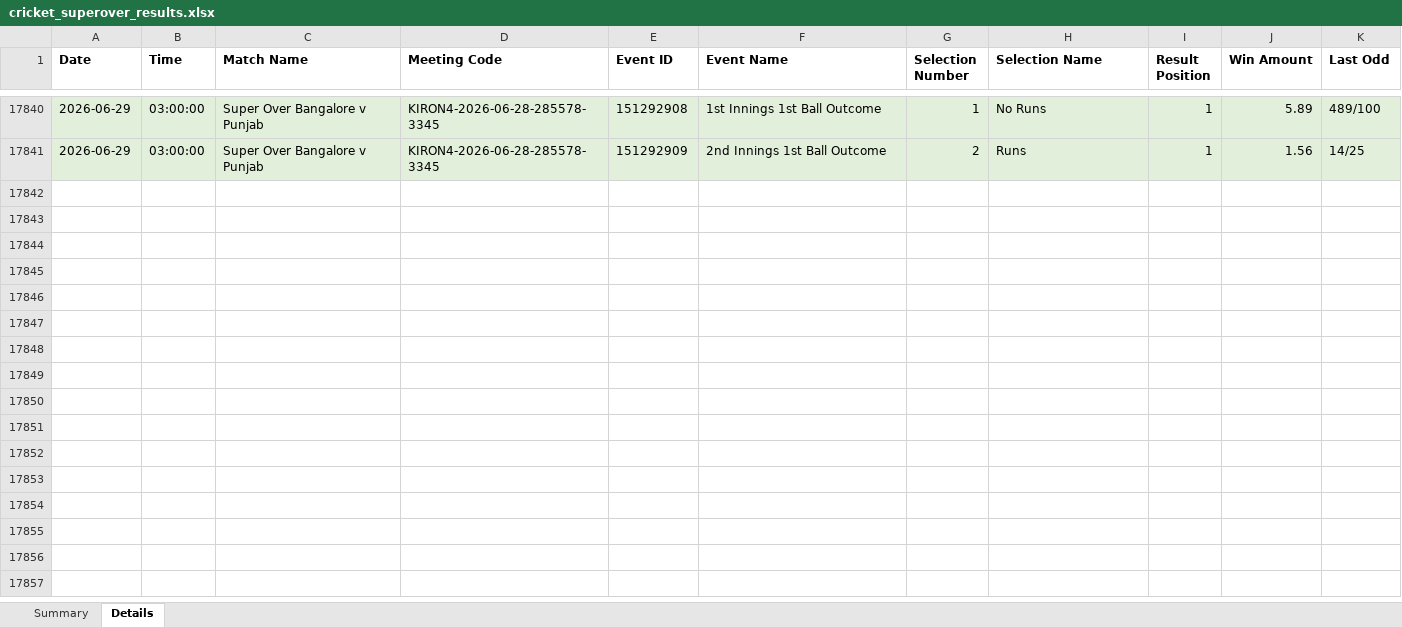
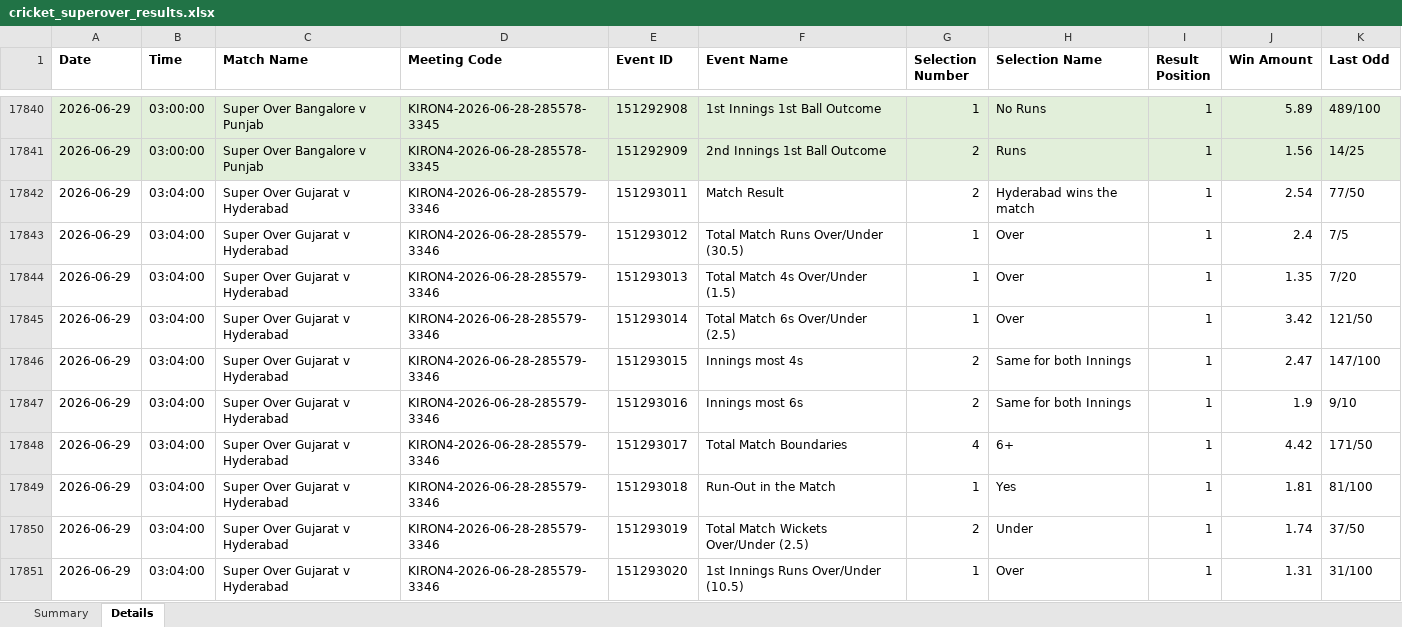
Before and after one commit to NorajChathuranga/STBet-Tracker, an Excel workbook: data/cricket_superover_results.xlsx, sheet Details, drawn as a sheet; only a part is shown, gaps mark what is left out; values as stored, in another font and other column widths than the file's, no borders; the diff covers the shown part only; the diff names each change by its address in the sheet, - before the commit and + after, or states it on an @@ line.

```diff
--- a/data/cricket_superover_results.xlsx (sheet Details)
+++ b/data/cricket_superover_results.xlsx (sheet Details)
+row 17842: 2026-06-29 | 03:04:00 | Super Over Gujarat v Hyderabad | KIRON4-2026-06-28-285579-3346 | 151293011 | Match Result | 2 | Hyderabad wins the match | 1 | 2.54 | 77/50
+row 17843: 2026-06-29 | 03:04:00 | Super Over Gujarat v Hyderabad | KIRON4-2026-06-28-285579-3346 | 151293012 | Total Match Runs Over/Under (30.5) | 1 | Over | 1 | 2.4 | 7/5
+row 17844: 2026-06-29 | 03:04:00 | Super Over Gujarat v Hyderabad | KIRON4-2026-06-28-285579-3346 | 151293013 | Total Match 4s Over/Under (1.5) | 1 | Over | 1 | 1.35 | 7/20
+row 17845: 2026-06-29 | 03:04:00 | Super Over Gujarat v Hyderabad | KIRON4-2026-06-28-285579-3346 | 151293014 | Total Match 6s Over/Under (2.5) | 1 | Over | 1 | 3.42 | 121/50
+row 17846: 2026-06-29 | 03:04:00 | Super Over Gujarat v Hyderabad | KIRON4-2026-06-28-285579-3346 | 151293015 | Innings most 4s | 2 | Same for both Innings | 1 | 2.47 | 147/100
+row 17847: 2026-06-29 | 03:04:00 | Super Over Gujarat v Hyderabad | KIRON4-2026-06-28-285579-3346 | 151293016 | Innings most 6s | 2 | Same for both Innings | 1 | 1.9 | 9/10
+row 17848: 2026-06-29 | 03:04:00 | Super Over Gujarat v Hyderabad | KIRON4-2026-06-28-285579-3346 | 151293017 | Total Match Boundaries | 4 | 6+ | 1 | 4.42 | 171/50
+row 17849: 2026-06-29 | 03:04:00 | Super Over Gujarat v Hyderabad | KIRON4-2026-06-28-285579-3346 | 151293018 | Run-Out in the Match | 1 | Yes | 1 | 1.81 | 81/100
+row 17850: 2026-06-29 | 03:04:00 | Super Over Gujarat v Hyderabad | KIRON4-2026-06-28-285579-3346 | 151293019 | Total Match Wickets Over/Under (2.5) | 2 | Under | 1 | 1.74 | 37/50
+row 17851: 2026-06-29 | 03:04:00 | Super Over Gujarat v Hyderabad | KIRON4-2026-06-28-285579-3346 | 151293020 | 1st Innings Runs Over/Under (10.5) | 1 | Over | 1 | 1.31 | 31/100
```
Also changed, not shown: 150 added rows elsewhere in this sheet, sheet Summary, 5 other files.
